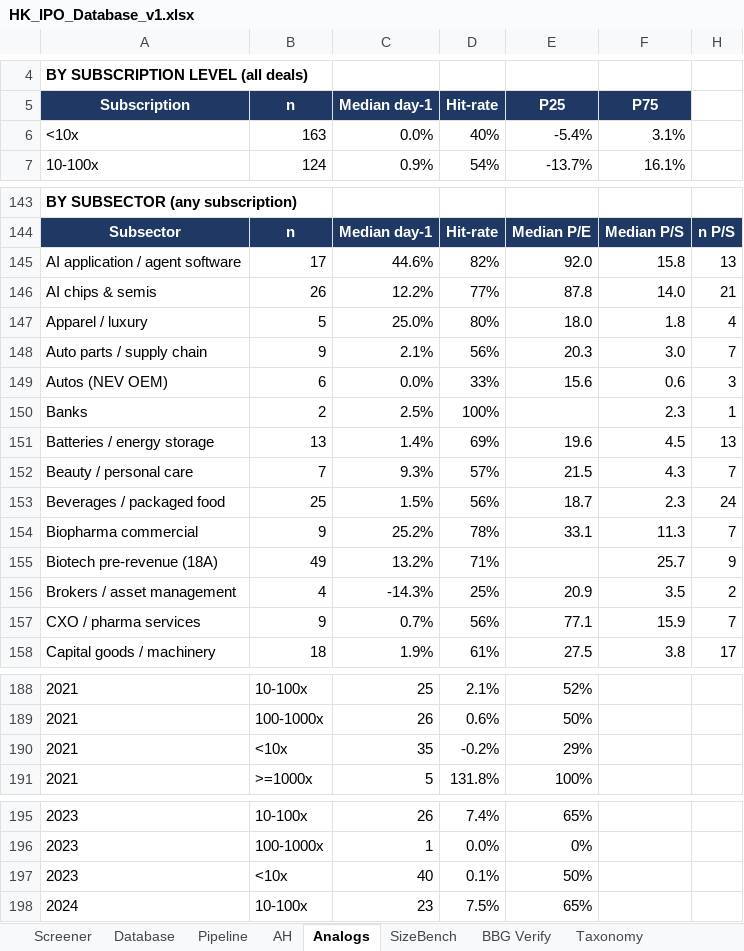
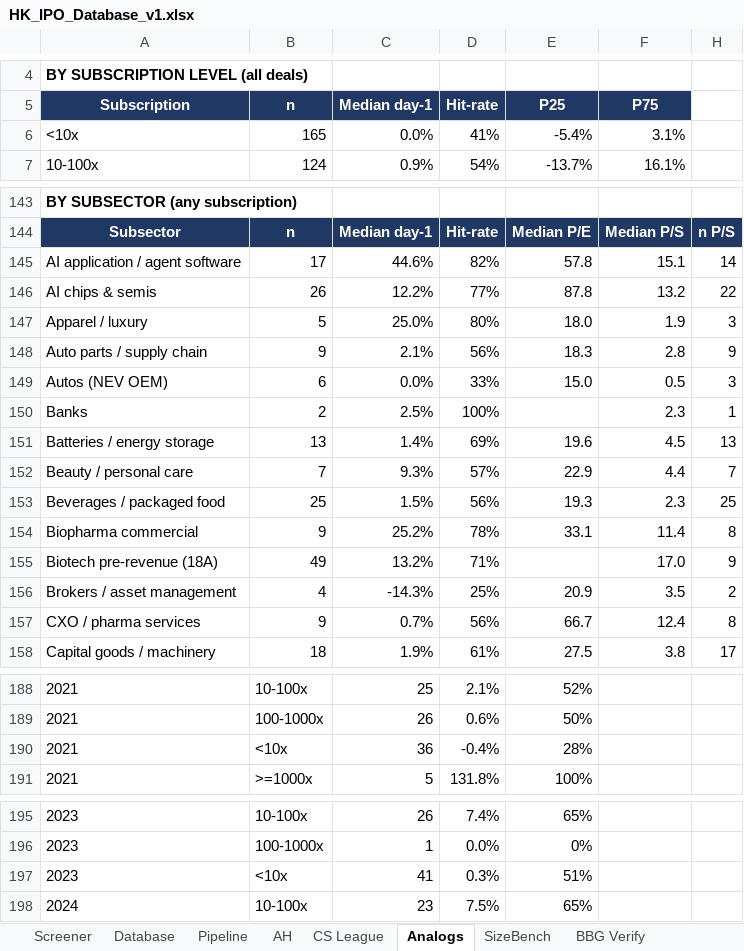
Before and after one commit to kennytam-code/code, an Excel workbook: _ipo_db/TO_NOMURA/HK_IPO_Database_v1.xlsx, sheet Analogs, drawn as a sheet; only a part is shown, gaps mark what is left out; values as stored, in another font and other column widths than the file's, no borders; the diff covers the shown part only; the diff names each change by its address in the sheet, - before the commit and + after, or states it on an @@ line.

```diff
--- a/_ipo_db/TO_NOMURA/HK_IPO_Database_v1.xlsx (sheet Analogs)
+++ b/_ipo_db/TO_NOMURA/HK_IPO_Database_v1.xlsx (sheet Analogs)
+sheet tab: CS League
-B6 (n): 163
+B6 (n): 165
-D6 (Hit-rate): 40%
+D6 (Hit-rate): 41%
-E145 (P25): 92.0
+E145 (P25): 57.8
-F145 (P75): 15.8
+F145 (P75): 15.1
-H145: 13
+H145: 14
-F146 (P75): 14.0
+F146 (P75): 13.2
-H146: 21
+H146: 22
-F147 (P75): 1.8
+F147 (P75): 1.9
-H147: 4
+H147: 3
-E148 (P25): 20.3
+E148 (P25): 18.3
-F148 (P75): 3.0
+F148 (P75): 2.8
-H148: 7
+H148: 9
-E149 (P25): 15.6
+E149 (P25): 15.0
-F149 (P75): 0.6
+F149 (P75): 0.5
-E152 (P25): 21.5
+E152 (P25): 22.9
-F152 (P75): 4.3
+F152 (P75): 4.4
-E153 (P25): 18.7
+E153 (P25): 19.3
-H153: 24
+H153: 25
-F154 (P75): 11.3
+F154 (P75): 11.4
-H154: 7
+H154: 8
-F155 (P75): 25.7
+F155 (P75): 17.0
-E157 (P25): 77.1
+E157 (P25): 66.7
-F157 (P75): 15.9
+F157 (P75): 12.4
-H157: 7
+H157: 8
-C190 (Median day-1): 35
+C190 (Median day-1): 36
-D190 (Hit-rate): -0.2%
+D190 (Hit-rate): -0.4%
-E190 (P25): 29%
+E190 (P25): 28%
-C197 (Median day-1): 40
+C197 (Median day-1): 41
-D197 (Hit-rate): 0.1%
+D197 (Hit-rate): 0.3%
-E197 (P25): 50%
+E197 (P25): 51%
```
Also changed, not shown: 30 edited cells elsewhere in this sheet, sheet Calc (scoring engine), sheet BBG Verify, sheet Screener, sheet Database, sheet Pipeline, sheet AH, 1 more sheet, 1 other file.
